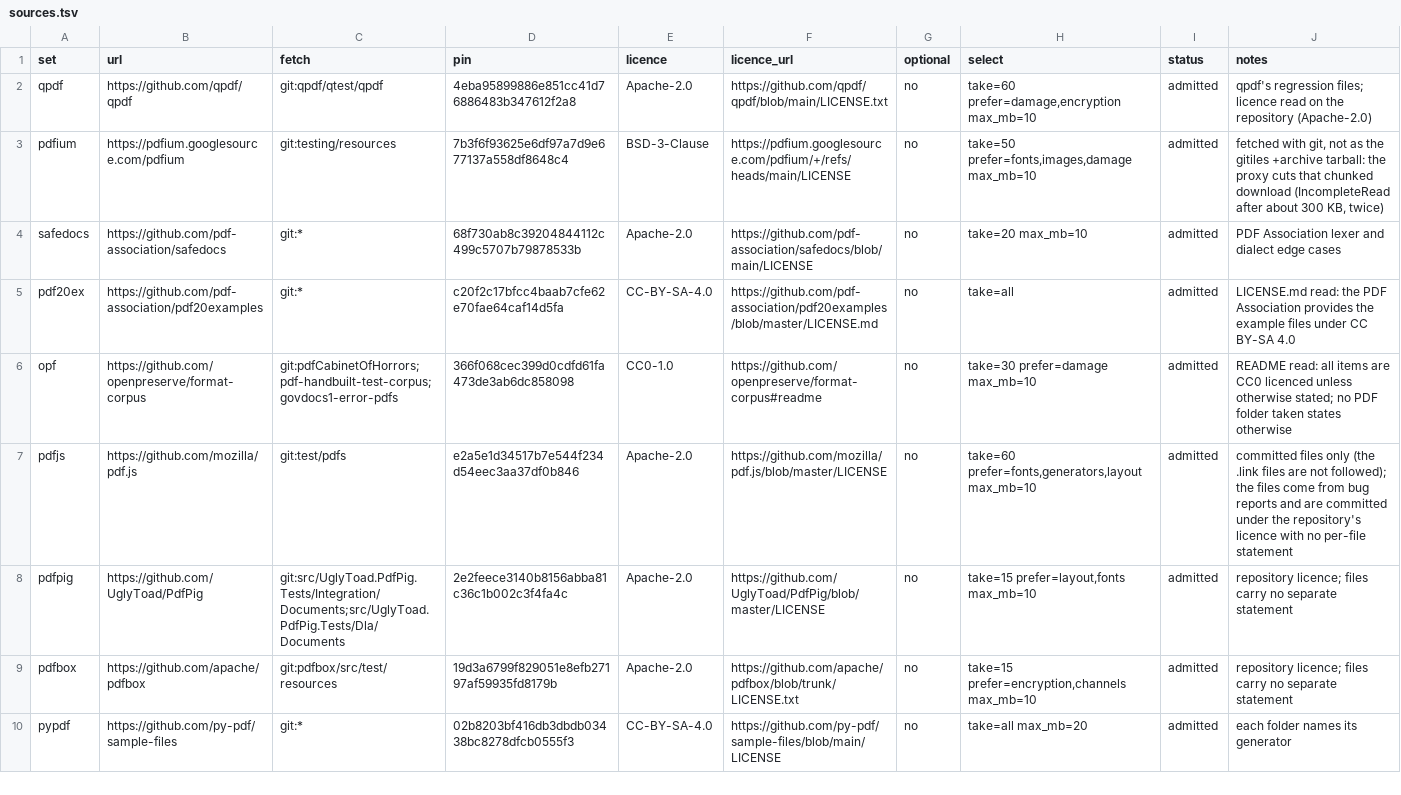
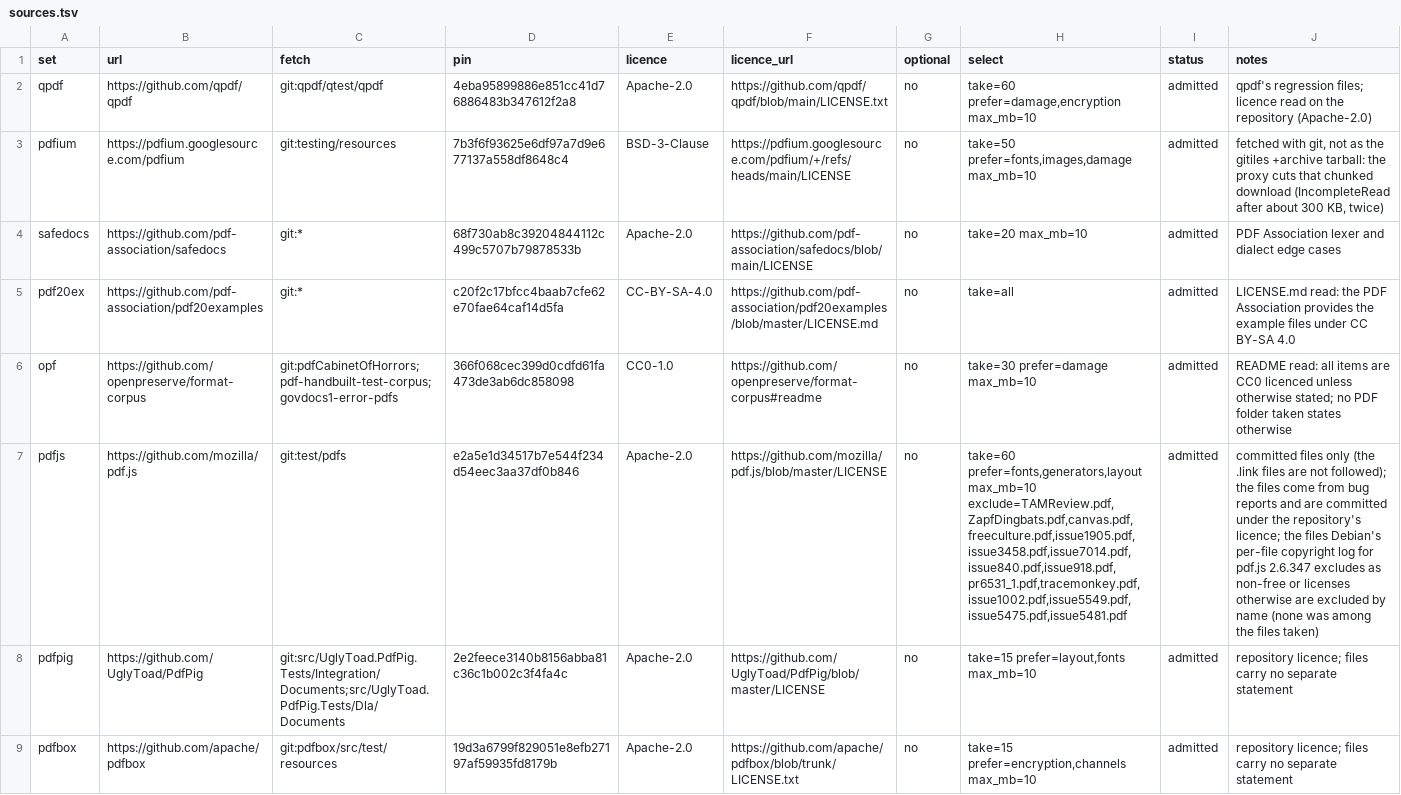
Before and after one commit to Rosca75/pdfkit, a TSV file: dataset/sources.tsv, drawn as a sheet; only a part is shown; the shorter side is filled out with more unchanged rows; the diff names each change by its address in the sheet, - before the commit and + after, or states it on an @@ line.

```diff
--- a/dataset/sources.tsv
+++ b/dataset/sources.tsv
-H7 (select): …prefer=fonts,generators,layout max_mb=10
+H7 (select): …prefer=fonts,generators,layout max_mb=10 exclude=TAMReview.pdf,ZapfDingbats.pdf,canvas.pdf,freeculture.pdf,issue1905.pdf,issue3458.pdf,issue7014.pdf,issue840.pdf,issue918.pdf,pr6531_1.pdf,tracemonkey.pdf,issue1002.pdf,issue5549.pdf,issue5475.pdf,issue5481.pdf
-J7 (notes): …the repository's licence with no per-file statement
+J7 (notes): …the repository's licence; the files Debian's per-file copyright log for pdf.js 2.6.347 excludes as non-free or licenses otherwise are excluded by name (none was among the files taken)
```
Also changed, not shown: dataset/manifest.tsv, 25 other files.
